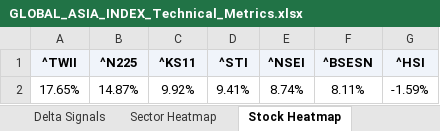
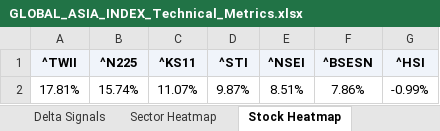
Before and after one commit to RanjitChennai/market-reports, an Excel workbook: GLOBAL_ASIA_INDEX_Technical_Metrics.xlsx, sheet Stock Heatmap, drawn as a sheet; values as stored, in another font and other column widths than the file's, no borders; conditional formats not drawn; removed rows and columns are numbered as before the commit, all else as after; the diff names each change by its address in the sheet, - before the commit and + after, or states it on an @@ line.

```diff
--- a/GLOBAL_ASIA_INDEX_Technical_Metrics.xlsx (sheet Stock Heatmap)
+++ b/GLOBAL_ASIA_INDEX_Technical_Metrics.xlsx (sheet Stock Heatmap)
-row 2: 17.65% | 14.87% | 9.92% | 9.41% | 8.74% | 8.11% | -1.59%
+row 2: 17.81% | 15.74% | 11.07% | 9.87% | 8.51% | 7.86% | -0.99%
```
Also changed, not shown: sheet Delta Signals, sheet Metrics, sheet Sector Heatmap.
